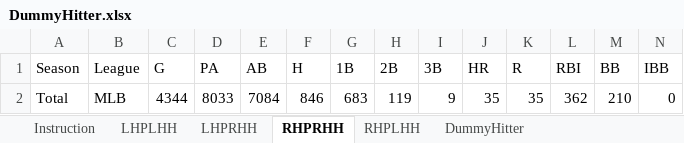
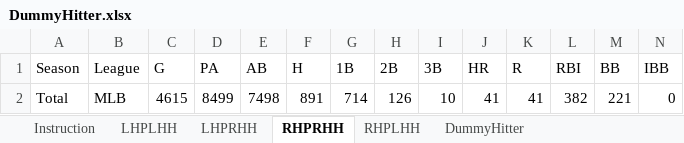
Before and after one commit to pmammino/MLB-Simulator, an Excel workbook: DummyHitter.xlsx, sheet RHPRHH, drawn as a sheet; only a part is shown; values as stored, in another font and other column widths than the file's, no borders; removed rows and columns are numbered as before the commit, all else as after; rows hold the shown columns only; the diff names each change by its address in the sheet, - before the commit and + after, or states it on an @@ line.

```diff
--- a/DummyHitter.xlsx (sheet RHPRHH)
+++ b/DummyHitter.xlsx (sheet RHPRHH)
-row 2: Total | MLB | 4344 | 8033 | 7084 | 846 | 683 | 119 | 9 | 35 | 35 | 362 | 210 | 0
+row 2: Total | MLB | 4615 | 8499 | 7498 | 891 | 714 | 126 | 10 | 41 | 41 | 382 | 221 | 0
```
Also changed, not shown: sheet LHPLHH, sheet LHPRHH, sheet RHPLHH, sheet DummyHitter.
